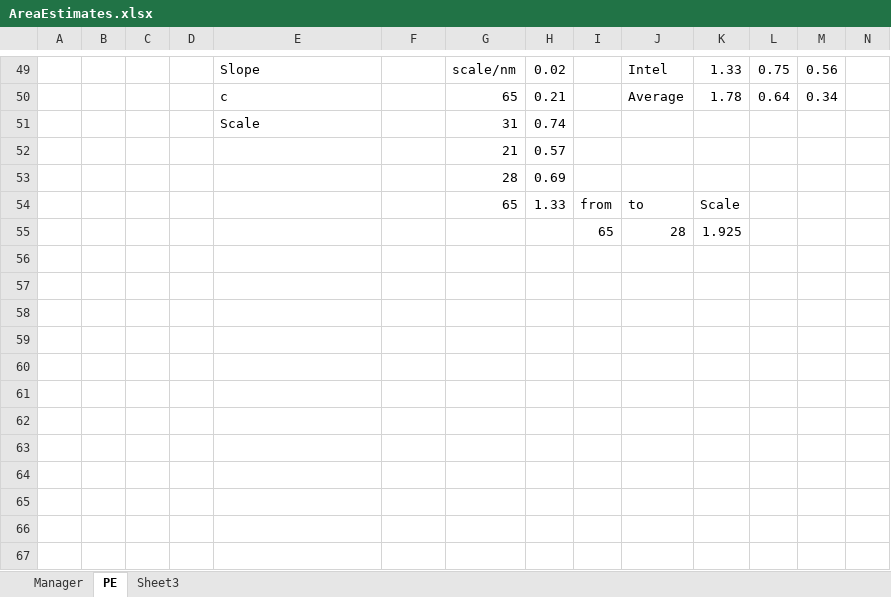
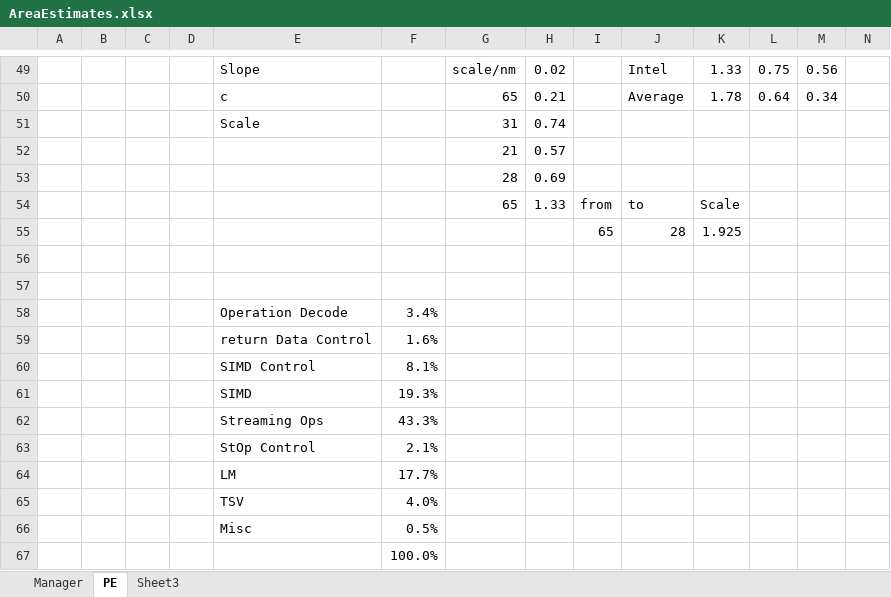
Before and after one commit to lbbaker5900/ece-cortical-MainResearch, an Excel workbook: 3DSystem/DOC/AreaEstimates.xlsx, sheet PE, drawn as a sheet; only a part is shown, gaps mark what is left out; values as stored, in another font and other column widths than the file's, no borders; rows hold the shown columns only; the diff names each change by its address in the sheet, - before the commit and + after, or states it on an @@ line.

```diff
--- a/3DSystem/DOC/AreaEstimates.xlsx (sheet PE)
+++ b/3DSystem/DOC/AreaEstimates.xlsx (sheet PE)
+row 56: (empty)
+row 57: (empty)
+row 58:  |  |  |  | Operation Decode | 3.4%
+row 59:  |  |  |  | return Data Control | 1.6%
+row 60:  |  |  |  | SIMD Control | 8.1%
+row 61:  |  |  |  | SIMD | 19.3%
+row 62:  |  |  |  | Streaming Ops | 43.3%
+row 63:  |  |  |  | StOp Control | 2.1%
+row 64:  |  |  |  | LM | 17.7%
+row 65:  |  |  |  | TSV | 4.0%
+row 66:  |  |  |  | Misc | 0.5%
+row 67:  |  |  |  |  | 100.0%
```
Also changed, not shown: sheet Manager, sheet Sheet3, 17 other files.
